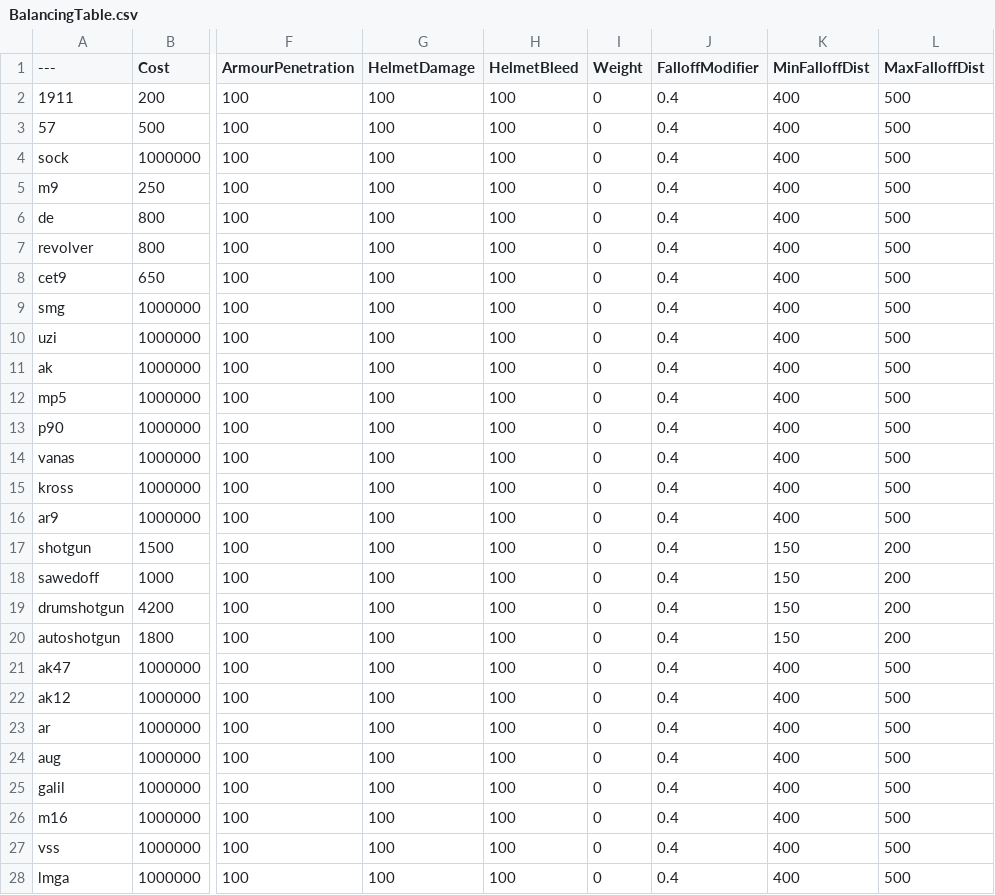
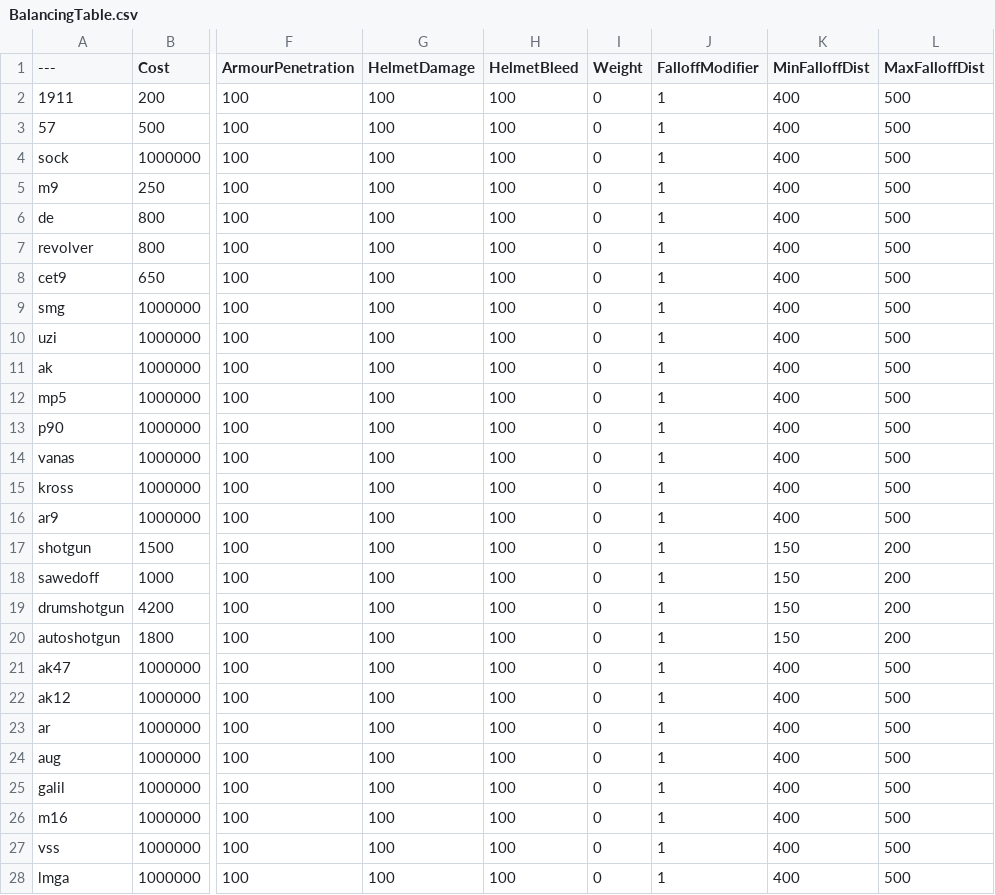
Before and after one commit to AlabaterSlim/BalancingTable, a CSV file: BalancingTable.csv, drawn as a sheet; only a part is shown, gaps mark what is left out; the diff covers the shown part only; the diff names each change by its address in the sheet, - before the commit and + after, or states it on an @@ line.

Commit message:
Update BalancingTable.csv

```diff
--- a/BalancingTable.csv
+++ b/BalancingTable.csv
-J2:J28 (FalloffModifier): 0.4
+J2:J28 (FalloffModifier): 1
```
Also changed, not shown: 67 edited cells elsewhere in this file.
